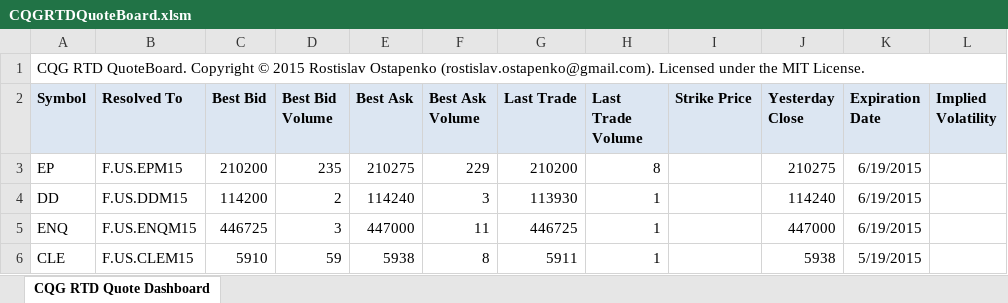
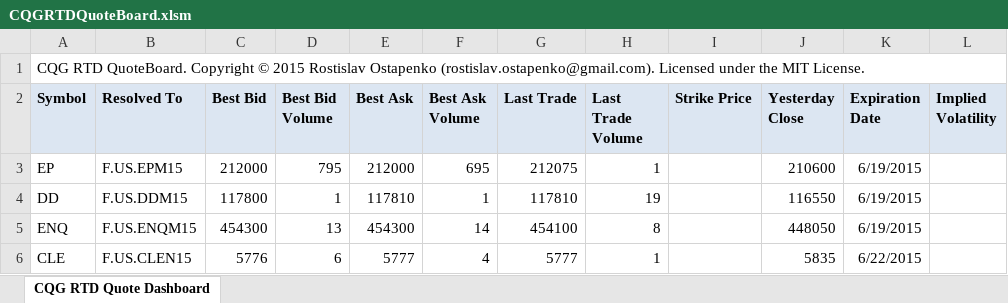
Before and after one commit to rrost/cqg-api-facade, an Excel workbook: QuoteBoard/CQGRTDQuoteBoard.xlsm, sheet CQG RTD Quote Dashboard, drawn as a sheet; only a part is shown; values as stored, in another font and other column widths than the file's, no borders; the diff covers the shown part only; the diff names each change by its address in the sheet, - before the commit and + after, or states it on an @@ line.

Commit message:
Fixed "Yesterday Close" column, it displayed "Close" label instead of "Y_Close".

```diff
--- a/QuoteBoard/CQGRTDQuoteBoard.xlsm (sheet CQG RTD Quote Dashboard)
+++ b/QuoteBoard/CQGRTDQuoteBoard.xlsm (sheet CQG RTD Quote Dashboard)
-C3 (Best Bid): 210200
+C3 (Best Bid): 212000
-D3 (Best Bid Volume): 235
+D3 (Best Bid Volume): 795
-E3 (Best Ask): 210275
+E3 (Best Ask): 212000
-F3 (Best Ask Volume): 229
+F3 (Best Ask Volume): 695
-G3 (Last Trade): 210200
+G3 (Last Trade): 212075
-H3 (Last Trade Volume): 8
+H3 (Last Trade Volume): 1
-J3 (Yesterday Close): 210275
+J3 (Yesterday Close): 210600
-C4 (Best Bid): 114200
+C4 (Best Bid): 117800
-D4 (Best Bid Volume): 2
+D4 (Best Bid Volume): 1
-E4 (Best Ask): 114240
+E4 (Best Ask): 117810
-F4 (Best Ask Volume): 3
+F4 (Best Ask Volume): 1
-G4 (Last Trade): 113930
+G4 (Last Trade): 117810
-H4 (Last Trade Volume): 1
+H4 (Last Trade Volume): 19
-J4 (Yesterday Close): 114240
+J4 (Yesterday Close): 116550
-C5 (Best Bid): 446725
+C5 (Best Bid): 454300
-D5 (Best Bid Volume): 3
+D5 (Best Bid Volume): 13
-E5 (Best Ask): 447000
+E5 (Best Ask): 454300
-F5 (Best Ask Volume): 11
+F5 (Best Ask Volume): 14
-G5 (Last Trade): 446725
+G5 (Last Trade): 454100
-H5 (Last Trade Volume): 1
+H5 (Last Trade Volume): 8
-J5 (Yesterday Close): 447000
+J5 (Yesterday Close): 448050
-B6 (Resolved To): F.US.CLEM15
+B6 (Resolved To): F.US.CLEN15
-C6 (Best Bid): 5910
+C6 (Best Bid): 5776
-D6 (Best Bid Volume): 59
+D6 (Best Bid Volume): 6
-E6 (Best Ask): 5938
+E6 (Best Ask): 5777
-F6 (Best Ask Volume): 8
+F6 (Best Ask Volume): 4
-G6 (Last Trade): 5911
+G6 (Last Trade): 5777
-J6 (Yesterday Close): 5938
+J6 (Yesterday Close): 5835
-K6 (Expiration Date): 5/19/2015
+K6 (Expiration Date): 6/22/2015
```
Also changed, not shown: 1 added row and 155 edited cells elsewhere in this sheet.
